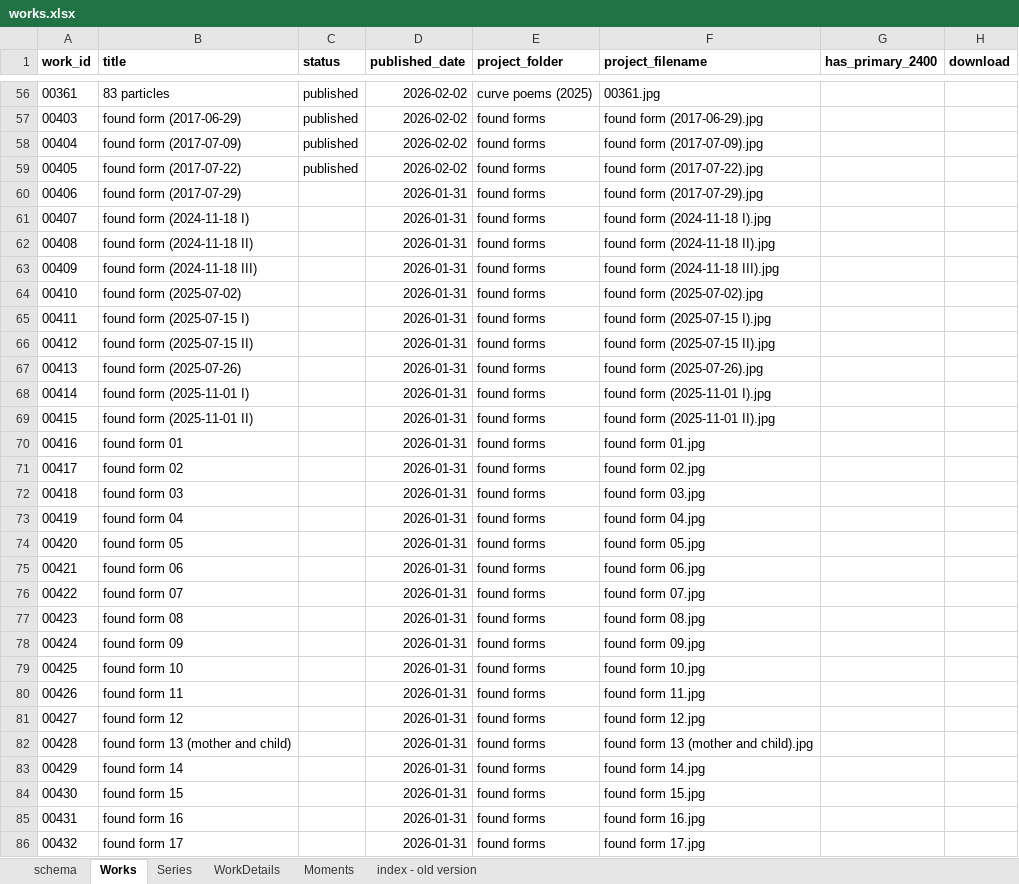
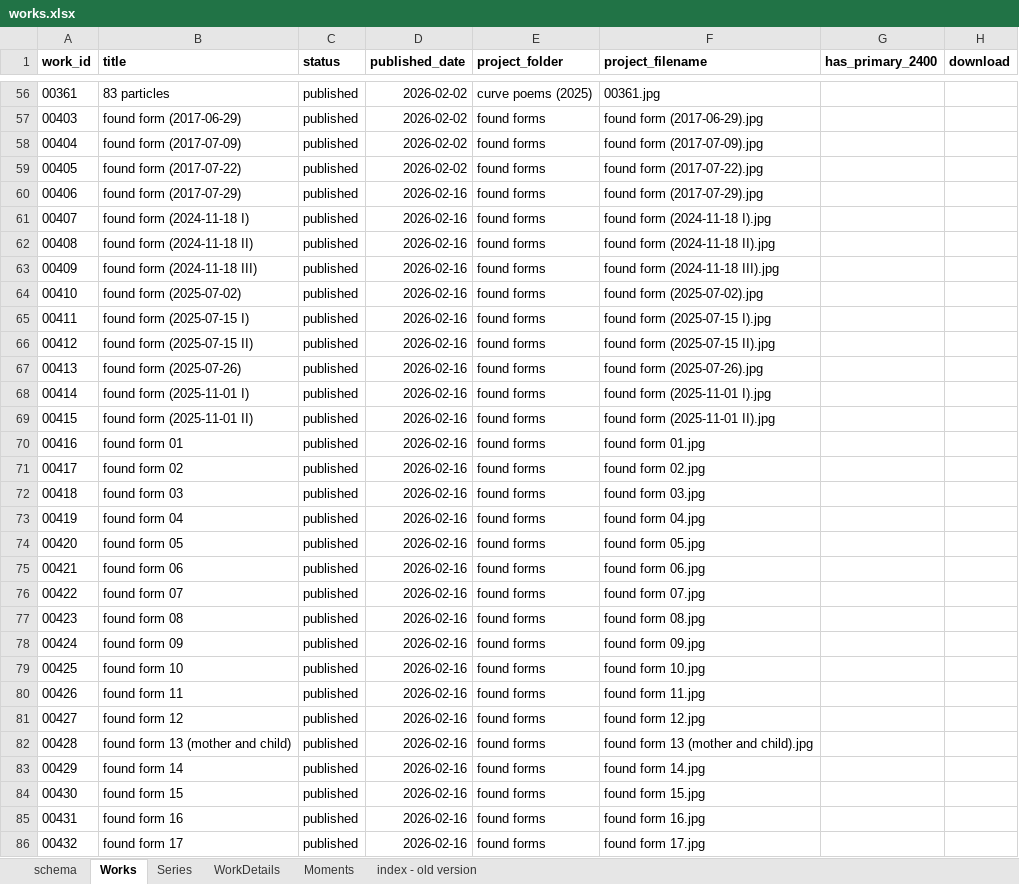
Before and after one commit to dotlineform/dotlineform-site, an Excel workbook: data/works.xlsx, sheet Works, drawn as a sheet; only a part is shown, gaps mark what is left out; values as stored, in another font and other column widths than the file's, no borders; the diff covers the shown part only; the diff names each change by its address in the sheet, - before the commit and + after, or states it on an @@ line.

```diff
--- a/data/works.xlsx (sheet Works)
+++ b/data/works.xlsx (sheet Works)
-C60:C86 (status): (empty)
+C60:C86 (status): published
-D60:D86 (published_date): 2026-01-31
+D60:D86 (published_date): 2026-02-16
```
Also changed, not shown: 42 edited cells elsewhere in this sheet, sheet Series, 48 other files.
